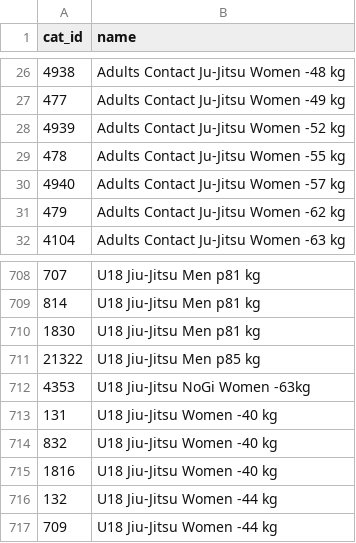
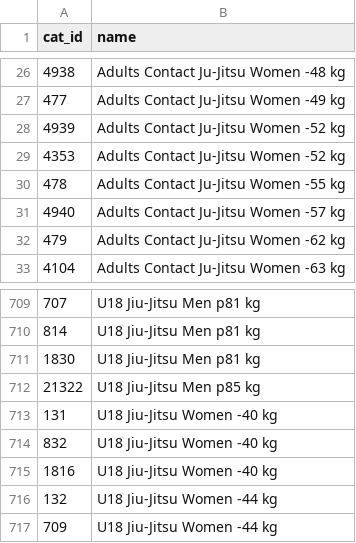
Before and after one commit to ClaudiaBehnke86/JJIFsupportFiles, a CSV file: catID_name.csv, drawn as a sheet; only a part is shown, gaps mark what is left out.

Commit message:
Update catID_name.csv

```diff
--- a/catID_name.csv
+++ b/catID_name.csv
@@ -28,2 +28,3 @@ cat_id;name
 4939;Adults Contact Ju-Jitsu Women -52 kg
+4353;Adults Contact Ju-Jitsu Women -52 kg
 478;Adults Contact Ju-Jitsu Women -55 kg
@@ -711,3 +712,2 @@ cat_id;name
 21322;U18 Jiu-Jitsu Men p85 kg
-4353;U18 Jiu-Jitsu NoGi Women -63kg
 131;U18 Jiu-Jitsu Women -40 kg
```
